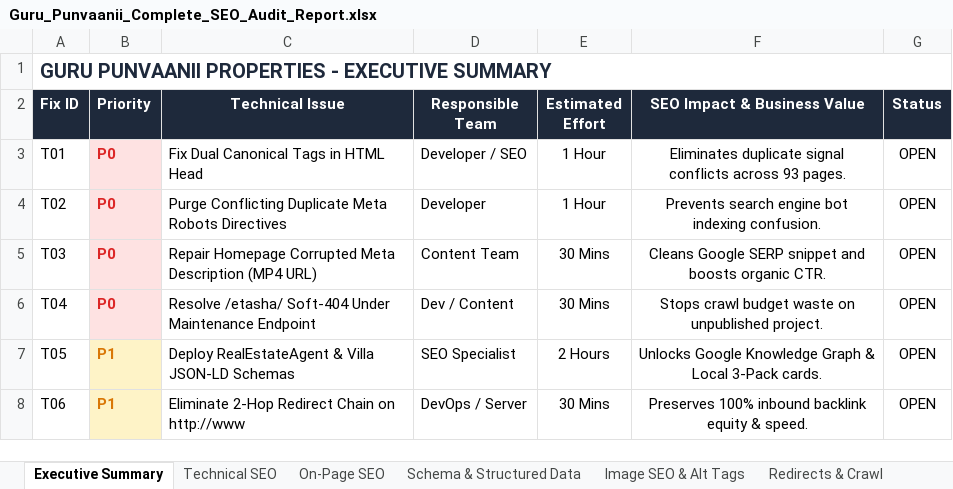
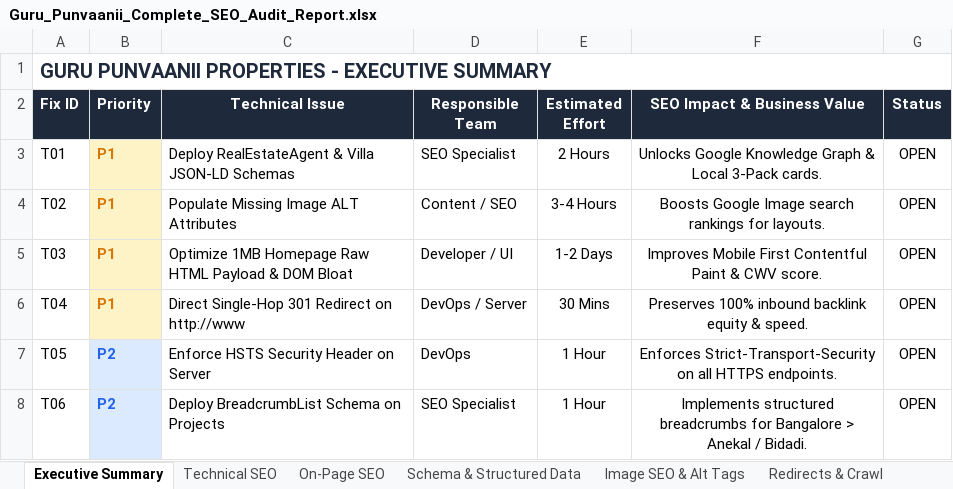
Before and after one commit to sachinlawaniya/seo, an Excel workbook: Guru_Punvaanii_Complete_SEO_Audit_Report.xlsx, sheet Executive Summary, drawn as a sheet; only a part is shown; values as stored, in another font and other column widths than the file's, no borders; the diff covers the shown part only; the diff names each change by its address in the sheet, - before the commit and + after, or states it on an @@ line.

```diff
--- a/Guru_Punvaanii_Complete_SEO_Audit_Report.xlsx (sheet Executive Summary)
+++ b/Guru_Punvaanii_Complete_SEO_Audit_Report.xlsx (sheet Executive Summary)
-B3:B6 (Priority): P0
+B3:B6 (Priority): P1
@@ B3:B6 fill: #FEE2E2 → #FEF3C7, text colour: #DC2626 → #D97706 @@
-C3 (Technical Issue): Fix Dual Canonical Tags in HTML Head
+C3 (Technical Issue): Deploy RealEstateAgent & Villa JSON-LD Schemas
-D3 (Responsible Team): Developer / SEO
+D3 (Responsible Team): SEO Specialist
-E3 (Estimated Effort): 1 Hour
+E3 (Estimated Effort): 2 Hours
-F3 (SEO Impact & Business Value): Eliminates duplicate signal conflicts across 93 pages.
+F3 (SEO Impact & Business Value): Unlocks Google Knowledge Graph & Local 3-Pack cards.
-C4 (Technical Issue): Purge Conflicting Duplicate Meta Robots Directives
+C4 (Technical Issue): Populate Missing Image ALT Attributes
-D4 (Responsible Team): Developer
+D4 (Responsible Team): Content / SEO
-E4 (Estimated Effort): 1 Hour
+E4 (Estimated Effort): 3-4 Hours
-F4 (SEO Impact & Business Value): Prevents search engine bot indexing confusion.
+F4 (SEO Impact & Business Value): Boosts Google Image search rankings for layouts.
-C5 (Technical Issue): Repair Homepage Corrupted Meta Description (MP4 URL)
+C5 (Technical Issue): Optimize 1MB Homepage Raw HTML Payload & DOM Bloat
-D5 (Responsible Team): Content Team
+D5 (Responsible Team): Developer / UI
-E5 (Estimated Effort): 30 Mins
+E5 (Estimated Effort): 1-2 Days
-F5 (SEO Impact & Business Value): Cleans Google SERP snippet and boosts organic CTR.
+F5 (SEO Impact & Business Value): Improves Mobile First Contentful Paint & CWV score.
-C6 (Technical Issue): Resolve /etasha/ Soft-404 Under Maintenance Endpoint
+C6 (Technical Issue): Direct Single-Hop 301 Redirect on http://www
-D6 (Responsible Team): Dev / Content
+D6 (Responsible Team): DevOps / Server
-F6 (SEO Impact & Business Value): Stops crawl budget waste on unpublished project.
+F6 (SEO Impact & Business Value): Preserves 100% inbound backlink equity & speed.
-B7:B8 (Priority): P1
+B7:B8 (Priority): P2
@@ B7:B8 fill: #FEF3C7 → #DBEAFE, text colour: #D97706 → #2563EB @@
-C7 (Technical Issue): Deploy RealEstateAgent & Villa JSON-LD Schemas
+C7 (Technical Issue): Enforce HSTS Security Header on Server
-D7 (Responsible Team): SEO Specialist
+D7 (Responsible Team): DevOps
-E7 (Estimated Effort): 2 Hours
+E7 (Estimated Effort): 1 Hour
-F7 (SEO Impact & Business Value): Unlocks Google Knowledge Graph & Local 3-Pack cards.
+F7 (SEO Impact & Business Value): Enforces Strict-Transport-Security on all HTTPS endpoints.
-C8 (Technical Issue): Eliminate 2-Hop Redirect Chain on http://www
+C8 (Technical Issue): Deploy BreadcrumbList Schema on Projects
-D8 (Responsible Team): DevOps / Server
+D8 (Responsible Team): SEO Specialist
-E8 (Estimated Effort): 30 Mins
+E8 (Estimated Effort): 1 Hour
-F8 (SEO Impact & Business Value): Preserves 100% inbound backlink equity & speed.
+F8 (SEO Impact & Business Value): Implements structured breadcrumbs for Bangalore > Anekal / Bidadi.
```
Also changed, not shown: 22 edited cells and cell formats elsewhere in this sheet, sheet On-Page SEO, sheet Technical SEO, sheet Schema & Structured Data, sheet Image SEO & Alt Tags, sheet Redirects & Crawl, 10 other files.
